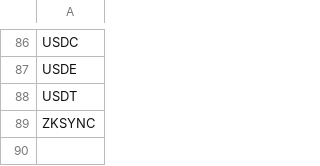
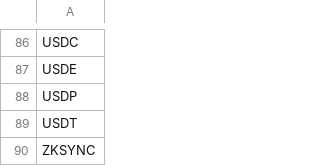
Before and after one commit to Artemis-xyz/dbt, a CSV file: databases.csv, drawn as a sheet; only a part is shown, gaps mark what is left out; the diff names each change by its address in the sheet, - before the commit and + after, or states it on an @@ line.

Commit message:
add USDP dbt model (#447)

```diff
--- a/databases.csv
+++ b/databases.csv
+row 88: USDP
```
Also changed, not shown: 1 other file.
